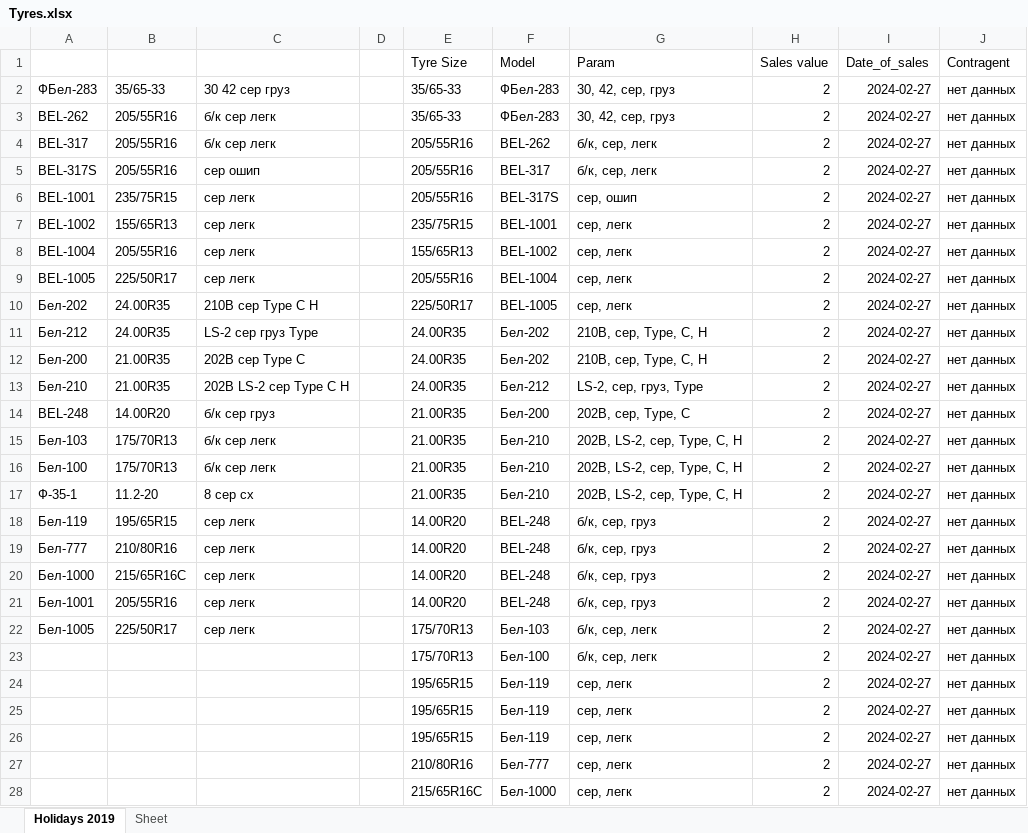
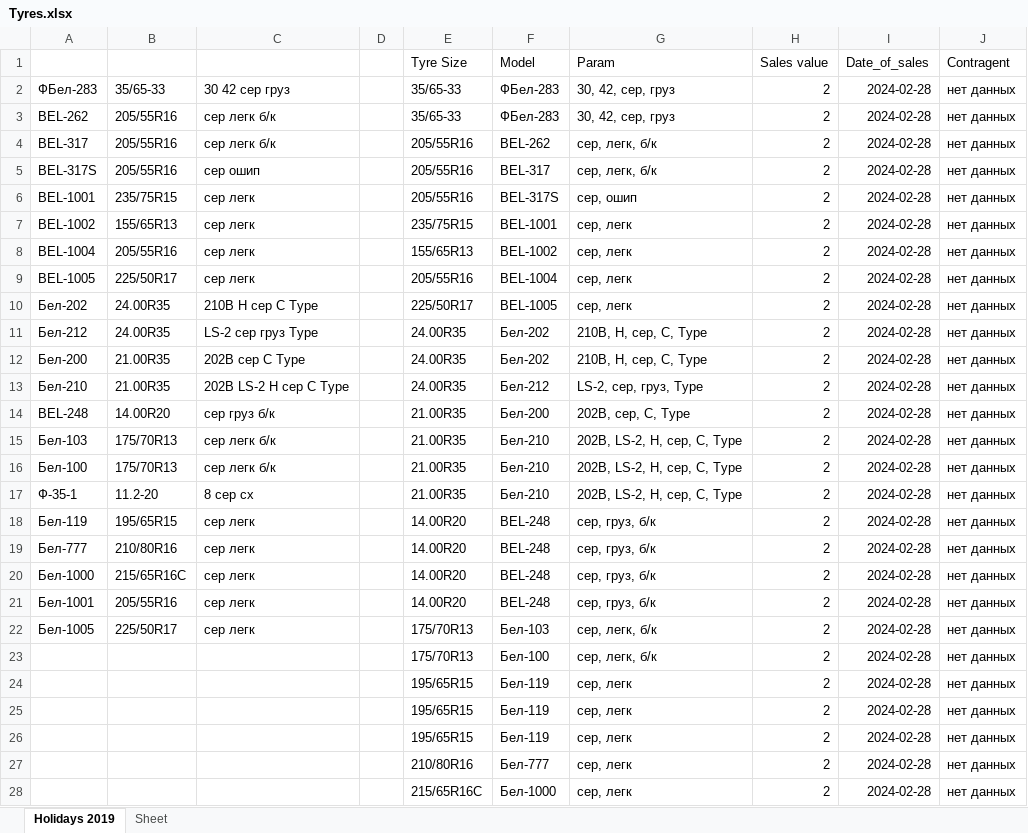
Before and after one commit to club11/TyreSellManagment, an Excel workbook: src/Tyres.xlsx, sheet Holidays 2019, drawn as a sheet; only a part is shown; values as stored, in another font and other column widths than the file's, no borders; the diff covers the shown part only; the diff names each change by its address in the sheet, - before the commit and + after, or states it on an @@ line.

```diff
--- a/src/Tyres.xlsx (sheet Holidays 2019)
+++ b/src/Tyres.xlsx (sheet Holidays 2019)
-I2:I28 (Date_of_sales): 2024-02-27
+I2:I28 (Date_of_sales): 2024-02-28
-C3:C4: б/к сер легк
+C3:C4: сер легк б/к
-G4:G5 (Param): б/к, сер, легк
+G4:G5 (Param): сер, легк, б/к
-C10: 210B сер Type C H
+C10: 210B H сер C Type
-G11:G12 (Param): 210B, сер, Type, C, H
+G11:G12 (Param): 210B, H, сер, C, Type
-C12: 202B сер Type C
+C12: 202B сер C Type
-C13: 202B LS-2 сер Type C H
+C13: 202B LS-2 H сер C Type
-C14: б/к сер груз
+C14: сер груз б/к
-G14 (Param): 202B, сер, Type, C
+G14 (Param): 202B, сер, C, Type
-C15:C16: б/к сер легк
+C15:C16: сер легк б/к
-G15:G17 (Param): 202B, LS-2, сер, Type, C, H
+G15:G17 (Param): 202B, LS-2, H, сер, C, Type
-G18:G21 (Param): б/к, сер, груз
+G18:G21 (Param): сер, груз, б/к
-G22:G23 (Param): б/к, сер, легк
+G22:G23 (Param): сер, легк, б/к
```
Also changed, not shown: 2 edited cells elsewhere in this sheet, 1 other file.
